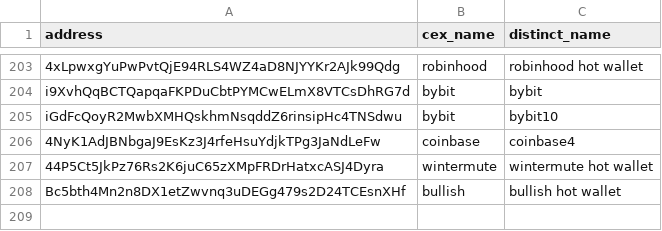
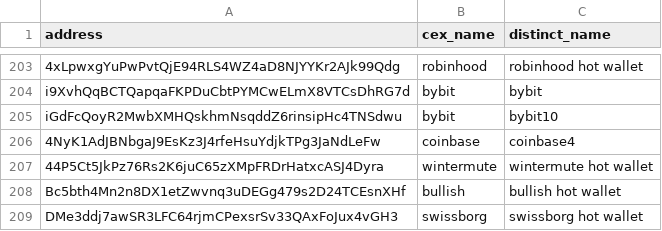
Before and after one commit to prasanna-ML-expert/jayind, a CSV file: cex_wallets.csv, drawn as a sheet; only a part is shown, gaps mark what is left out.

Commit message:
Update cex_wallets.csv

```diff
--- a/cex_wallets.csv
+++ b/cex_wallets.csv
@@ -208 +208,2 @@ iGdFcQoyR2MwbXMHQskhmNsqddZ6rinsipHc4TNSdwu,bybit,bybit10
 Bc5bth4Mn2n8DX1etZwvnq3uDEGg479s2D24TCEsnXHf,bullish,bullish hot wallet
+DMe3ddj7awSR3LFC64rjmCPexsrSv33QAxFoJux4vGH3,swissborg,swissborg hot wallet
```
